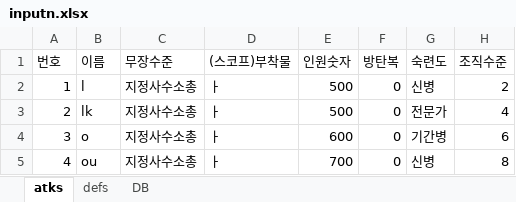
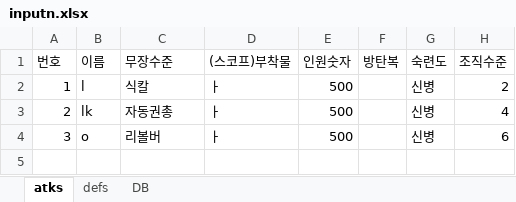
Before and after one commit to LuticaCANARD/MA_VLI_BAT, an Excel workbook: ConsoleApp1/ConsoleApp1/bin/Debug/net6.0/inputn.xlsx, sheet atks, drawn as a sheet; values as stored, in another font and other column widths than the file's, no borders; the diff names each change by its address in the sheet, - before the commit and + after, or states it on an @@ line.

```diff
--- a/ConsoleApp1/ConsoleApp1/bin/Debug/net6.0/inputn.xlsx (sheet atks)
+++ b/ConsoleApp1/ConsoleApp1/bin/Debug/net6.0/inputn.xlsx (sheet atks)
-C2 (무장수준): 지정사수소총
+C2 (무장수준): 식칼
-F2:F4 (방탄복): 0
+F2:F4 (방탄복): (empty)
-C3 (무장수준): 지정사수소총
+C3 (무장수준): 자동권총
-G3 (숙련도): 전문가
+G3 (숙련도): 신병
-C4 (무장수준): 지정사수소총
+C4 (무장수준): 리볼버
-E4 (인원숫자): 600
+E4 (인원숫자): 500
-G4 (숙련도): 기간병
+G4 (숙련도): 신병
-row 5: 4 | ou | 지정사수소총 | ㅏ | 700 | 0 | 신병 | 8
```
Also changed, not shown: sheet defs, sheet DB, ConsoleApp1/ConsoleApp1/bin/Debug/net6.0/outputo.xlsx, 10 other files.
